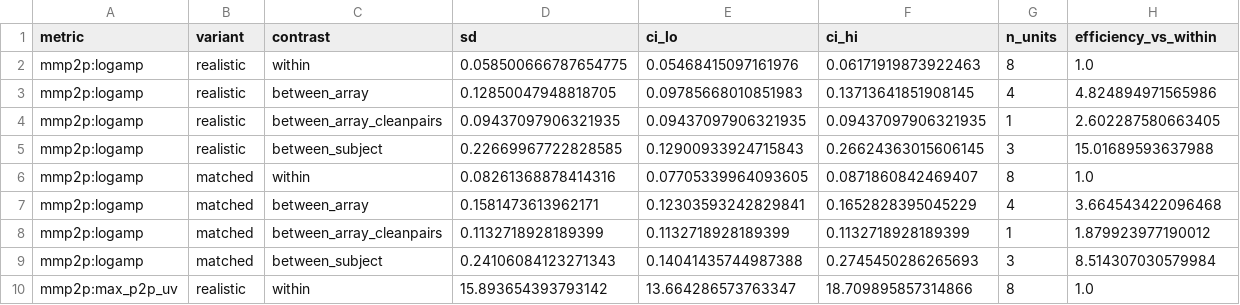
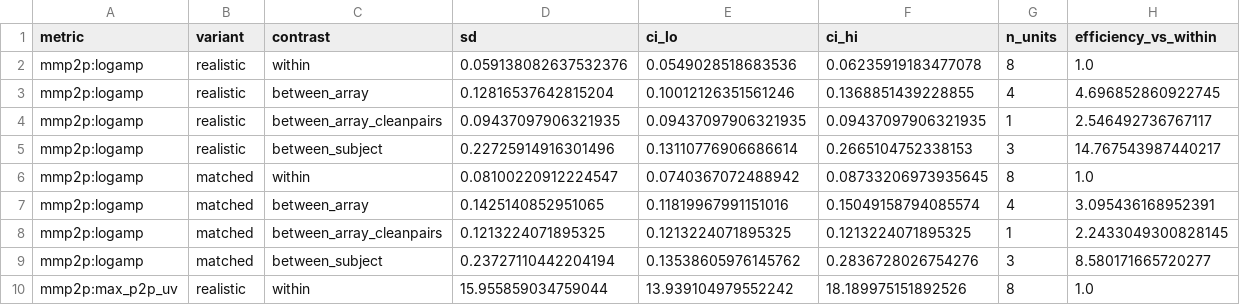
Before and after one commit to rockystones/spikeinterface-recqual, a CSV file: results/01_resampling.csv, drawn as a sheet; only a part is shown; the diff covers the shown part only.

```diff
--- a/results/01_resampling.csv
+++ b/results/01_resampling.csv
@@ -1,10 +1,10 @@
 metric,variant,contrast,sd,ci_lo,ci_hi,n_units,efficiency_vs_within
-mmp2p:logamp,realistic,within,0.058500666787654775,0.05468415097161976,0.06171919873922463,8,1.0
-mmp2p:logamp,realistic,between_array,0.12850047948818705,0.09785668010851983,0.13713641851908145,4,4.824894971565986
-mmp2p:logamp,realistic,between_array_cleanpairs,0.09437097906321935,0.09437097906321935,0.09437097906321935,1,2.602287580663405
-mmp2p:logamp,realistic,between_subject,0.22669967722828585,0.12900933924715843,0.26624363015606145,3,15.01689593637988
-mmp2p:logamp,matched,within,0.08261368878414316,0.07705339964093605,0.0871860842469407,8,1.0
-mmp2p:logamp,matched,between_array,0.1581473613962171,0.12303593242829841,0.1652828395045229,4,3.664543422096468
-mmp2p:logamp,matched,between_array_cleanpairs,0.1132718928189399,0.1132718928189399,0.1132718928189399,1,1.879923977190012
-mmp2p:logamp,matched,between_subject,0.24106084123271343,0.14041435744987388,0.2745450286265693,3,8.514307030579984
-mmp2p:max_p2p_uv,realistic,within,15.893654393793142,13.664286573763347,18.709895857314866,8,1.0
+mmp2p:logamp,realistic,within,0.059138082637532376,0.0549028518683536,0.06235919183477078,8,1.0
+mmp2p:logamp,realistic,between_array,0.12816537642815204,0.10012126351561246,0.1368851439228855,4,4.696852860922745
+mmp2p:logamp,realistic,between_array_cleanpairs,0.09437097906321935,0.09437097906321935,0.09437097906321935,1,2.546492736767117
+mmp2p:logamp,realistic,between_subject,0.22725914916301496,0.13110776906686614,0.2665104752338153,3,14.767543987440217
+mmp2p:logamp,matched,within,0.08100220912224547,0.0740367072488942,0.08733206973935645,8,1.0
+mmp2p:logamp,matched,between_array,0.1425140852951065,0.11819967991151016,0.15049158794085574,4,3.095436168952391
+mmp2p:logamp,matched,between_array_cleanpairs,0.1213224071895325,0.1213224071895325,0.1213224071895325,1,2.2433049300828145
+mmp2p:logamp,matched,between_subject,0.23727110442204194,0.13538605976145762,0.2836728026754276,3,8.580171665720277
+mmp2p:max_p2p_uv,realistic,within,15.955859034759044,13.939104979552242,18.189975151892526,8,1.0
```
Also changed, not shown: 62 edited cells elsewhere in this file, results/02_variance_components.csv, results/03_rho_over_time.csv, 27 other files.
